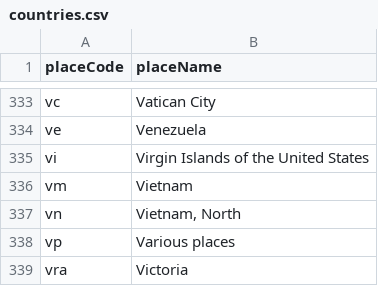
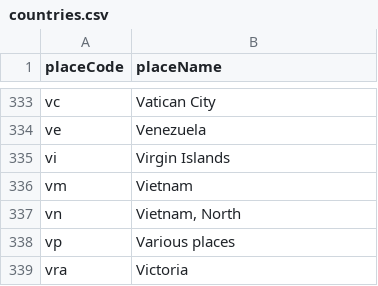
Before and after one commit to ViralTexts/newspaper-metadata, a CSV file: usnd/countries.csv, drawn as a sheet; only a part is shown, gaps mark what is left out.

Commit message:
Use "Virgin Islands" to match 752.

```diff
--- a/usnd/countries.csv
+++ b/usnd/countries.csv
@@ -334,3 +334,3 @@ vc,Vatican City
 ve,Venezuela
-vi,Virgin Islands of the United States
+vi,Virgin Islands
 vm,Vietnam
```
